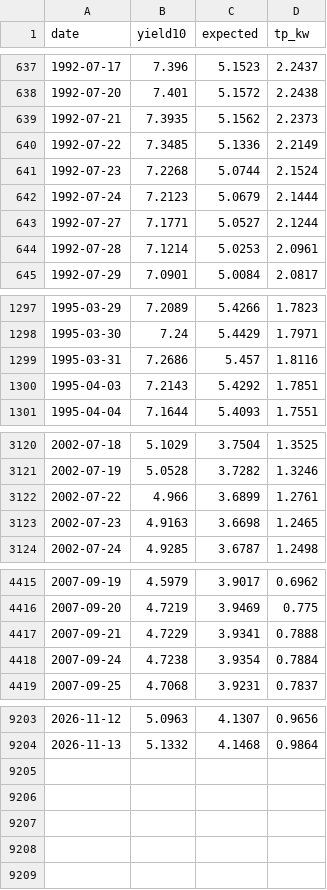
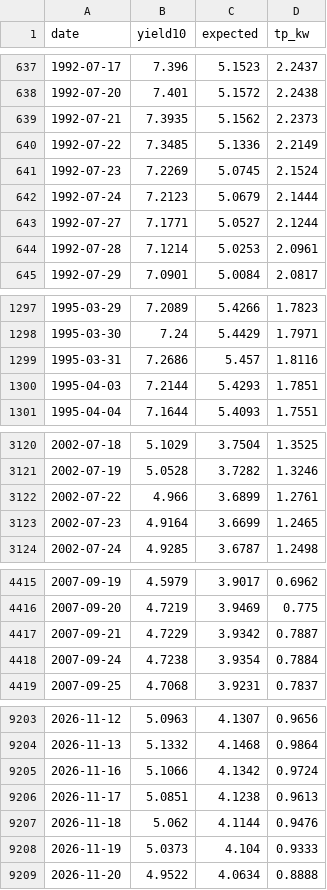
Before and after one commit to tevinweerawardena1-del/rba-implied-cash-rate, a CSV file: docs/data/us_term_premium.csv, drawn as a sheet; only a part is shown, gaps mark what is left out; the diff covers the shown part only.

```diff
--- a/docs/data/us_term_premium.csv
+++ b/docs/data/us_term_premium.csv
@@ -640,3 +640,3 @@ date,yield10,expected,tp_kw
 1992-07-22,7.3485,5.1336,2.2149
-1992-07-23,7.2268,5.0744,2.1524
+1992-07-23,7.2269,5.0745,2.1524
 1992-07-24,7.2123,5.0679,2.1444
@@ -1299,3 +1299,3 @@ date,yield10,expected,tp_kw
 1995-03-31,7.2686,5.457,1.8116
-1995-04-03,7.2143,5.4292,1.7851
+1995-04-03,7.2144,5.4293,1.7851
 1995-04-04,7.1644,5.4093,1.7551
@@ -3122,3 +3122,3 @@ date,yield10,expected,tp_kw
 2002-07-22,4.966,3.6899,1.2761
-2002-07-23,4.9163,3.6698,1.2465
+2002-07-23,4.9164,3.6699,1.2465
 2002-07-24,4.9285,3.6787,1.2498
@@ -4416,3 +4416,3 @@ date,yield10,expected,tp_kw
 2007-09-20,4.7219,3.9469,0.775
-2007-09-21,4.7229,3.9341,0.7888
+2007-09-21,4.7229,3.9342,0.7887
 2007-09-24,4.7238,3.9354,0.7884
@@ -9204 +9204,6 @@ date,yield10,expected,tp_kw
 2026-11-13,5.1332,4.1468,0.9864
+2026-11-16,5.1066,4.1342,0.9724
+2026-11-17,5.0851,4.1238,0.9613
+2026-11-18,5.062,4.1144,0.9476
+2026-11-19,5.0373,4.104,0.9333
+2026-11-20,4.9522,4.0634,0.8888
```
Also changed, not shown: 14 edited cells elsewhere in this file, 4 other files.
